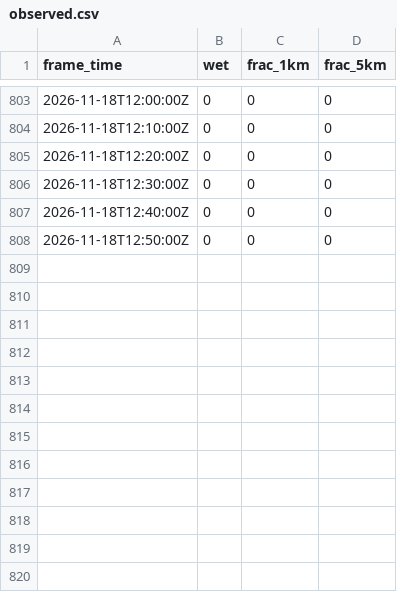
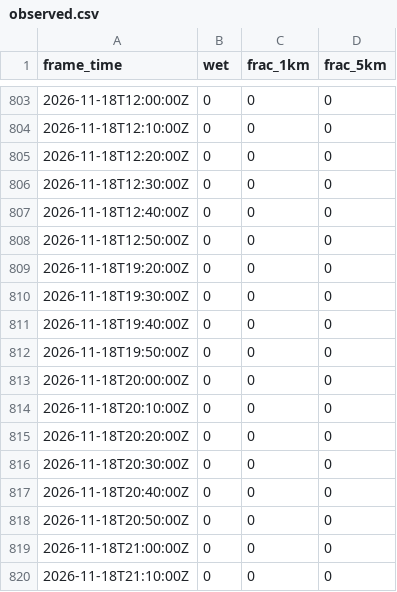
Before and after one commit to shelbyplayro/weatheringwithchayen, a CSV file: observed.csv, drawn as a sheet; only a part is shown, gaps mark what is left out.

```diff
--- a/observed.csv
+++ b/observed.csv
@@ -808 +808,13 @@ frame_time,wet,frac_1km,frac_5km
 2026-11-18T12:50:00Z,0,0,0
+2026-11-18T19:20:00Z,0,0,0
+2026-11-18T19:30:00Z,0,0,0
+2026-11-18T19:40:00Z,0,0,0
+2026-11-18T19:50:00Z,0,0,0
+2026-11-18T20:00:00Z,0,0,0
+2026-11-18T20:10:00Z,0,0,0
+2026-11-18T20:20:00Z,0,0,0
+2026-11-18T20:30:00Z,0,0,0
+2026-11-18T20:40:00Z,0,0,0
+2026-11-18T20:50:00Z,0,0,0
+2026-11-18T21:00:00Z,0,0,0
+2026-11-18T21:10:00Z,0,0,0
```
Also changed, not shown: forecasts.csv, popup.csv, 3 other files.
